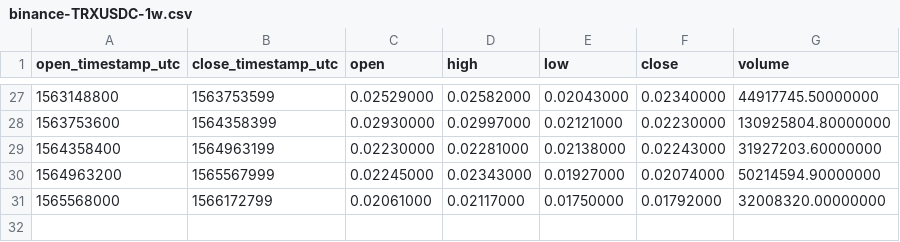
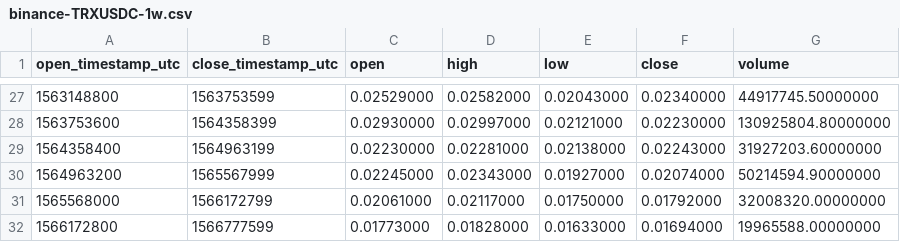
Before and after one commit to cryptobigbro/binance-TRXUSDC, a CSV file: binance-TRXUSDC-1w.csv, drawn as a sheet; only a part is shown, gaps mark what is left out; the diff names each change by its address in the sheet, - before the commit and + after, or states it on an @@ line.

```diff
--- a/binance-TRXUSDC-1w.csv
+++ b/binance-TRXUSDC-1w.csv
+row 32: 1566172800 | 1566777599 | 0.01773000 | 0.01828000 | 0.01633000 | 0.01694000 | 19965588.00000000
```
Also changed, not shown: binance-TRXUSDC-1d.csv, binance-TRXUSDC-1h.csv.
